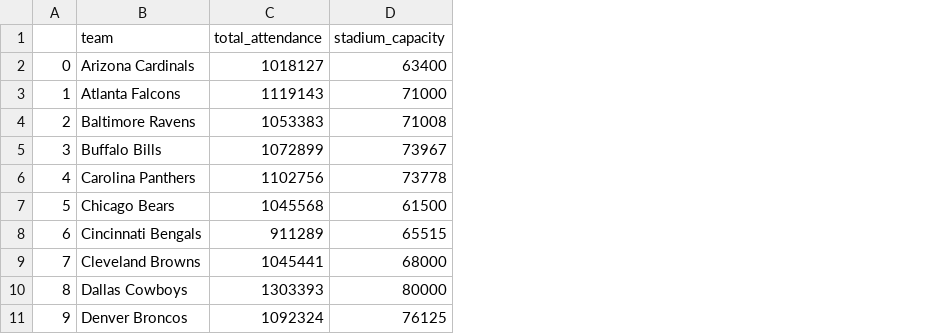
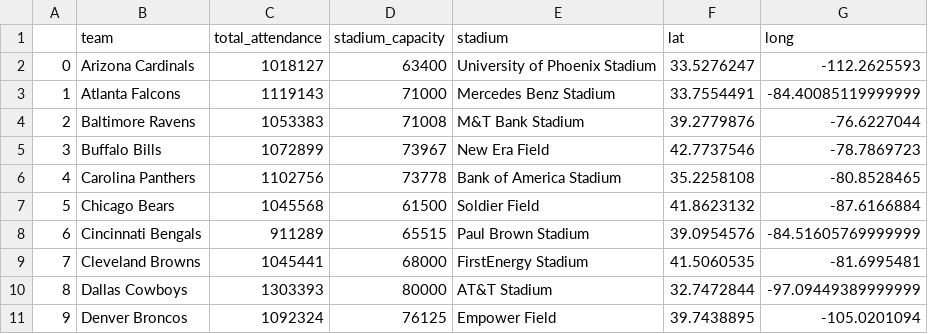
Before and after one commit to faithlierheimer/SportsPopularity, a CSV file: nfl.csv, drawn as a sheet; only a part is shown; the diff names each change by its address in the sheet, - before the commit and + after, or states it on an @@ line.

Commit message:
got lat/long for nfl stadiums:

```diff
--- a/nfl.csv
+++ b/nfl.csv
+column E (stadium), rows 2-11: University of Phoenix Stadium | Mercedes Benz Stadium | M&T Bank Stadium | New Era Field | Bank of America Stadium | Soldier Field | Paul Brown Stadium | FirstEnergy Stadium | AT&T Stadium | Empower Field
+column F (lat), rows 2-11: 33.5276247 | 33.7554491 | 39.2779876 | 42.7737546 | 35.2258108 | 41.8623132 | 39.0954576 | 41.5060535 | 32.7472844 | 39.7438895
+column G (long), rows 2-11: -112.2625593 | -84.40085119999999 | -76.6227044 | -78.7869723 | -80.8528465 | -87.6166884 | -84.51605769999999 | -81.6995481 | -97.09449389999999 | -105.0201094
```
